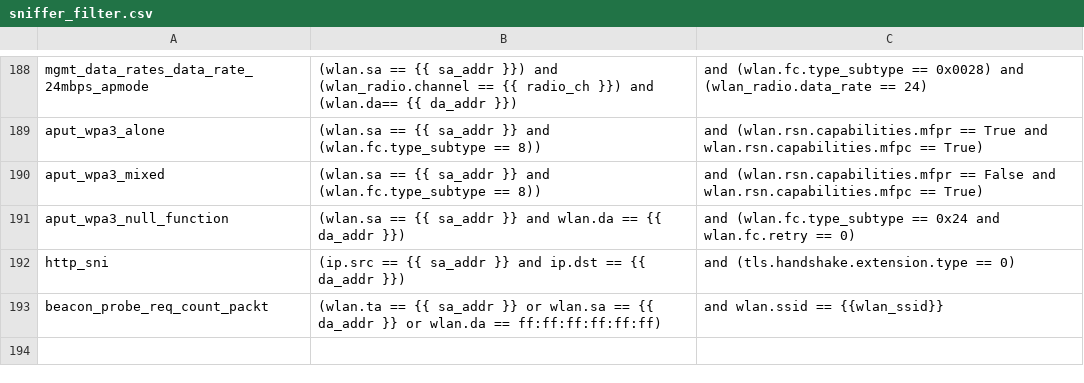
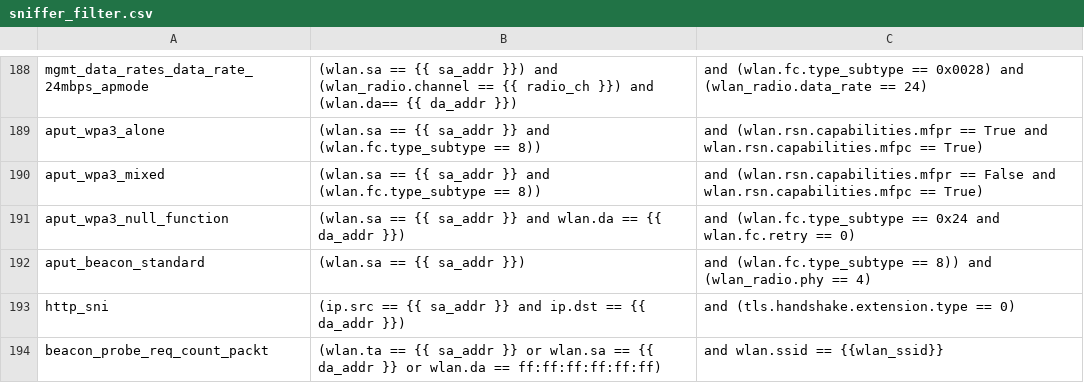
Before and after one commit to avinashsilabs/Sample_App_Automation_utf, a CSV file: config/sniffer_filter.csv, drawn as a sheet; only a part is shown, gaps mark what is left out.

Commit message:
Pull request #3222: added missing sniffer_filter in .csv file
Merge in IOT_INFRA_SW/utf_wifi from bugfix/WIFI_BT_UTFHELP-4769-m68-wifi-sdk-test_apmode_sdk-c551271-test-case-is-getting-failed-with to release/milestone70

Squashed commit of the following:

commit e53f5101e2eec06a3682bd27ff9f14d27e3d39fb
Author: vakalla <vakalla@silabs.com>
Date:   Fri Jan 17 11:55:47 2025 +0530

    added missing sniffer_filter in .csv file

```diff
--- a/config/sniffer_filter.csv
+++ b/config/sniffer_filter.csv
@@ -191,2 +191,3 @@ aput_wpa3_mixed, (wlan.sa == {{ sa_addr }} and (wlan.fc.type_subtype == 8)), and
 aput_wpa3_null_function, (wlan.sa == {{ sa_addr }} and wlan.da == {{ da_addr }}), and (wlan.fc.type_subtype == 0x24 and wlan.fc.retry == 0)
+aput_beacon_standard, (wlan.sa == {{ sa_addr }}), and (wlan.fc.type_subtype == 8)) and (wlan_radio.phy == 4)
 http_sni, (ip.src == {{ sa_addr }} and ip.dst == {{ da_addr }}), and (tls.handshake.extension.type == 0)
```
